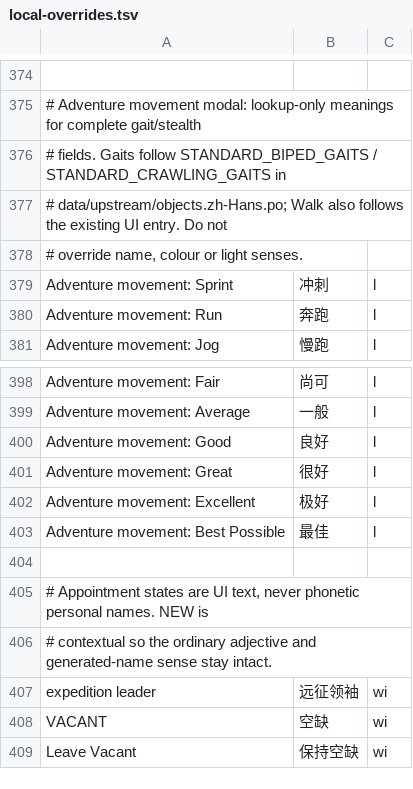
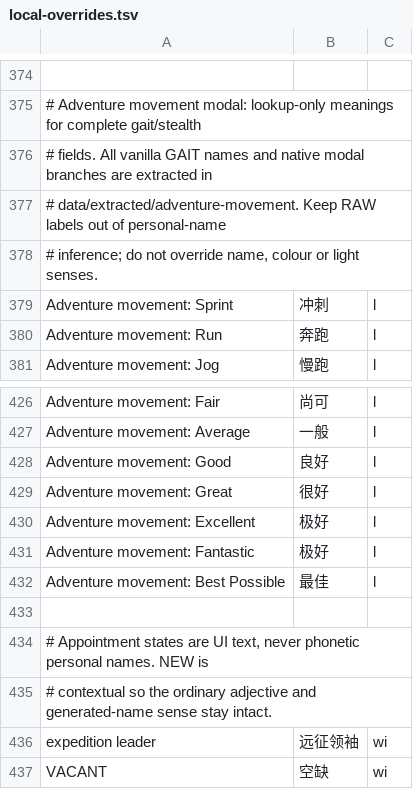
Before and after one commit to pokemonchw/dfcn, a TSV file: data/runtime/local-overrides.tsv, drawn as a sheet; only a part is shown, gaps mark what is left out; the shorter side is filled out with more unchanged rows; the diff covers the shown part only; the diff names each change by its address in the sheet, - before the commit and + after, or states it on an @@ line.

```diff
--- a/data/runtime/local-overrides.tsv
+++ b/data/runtime/local-overrides.tsv
-A376: # fields. Gaits follow STANDARD_BIPED_GAITS / STANDARD_CRAWLING_GAITS in
+A376: # fields. All vanilla GAIT names and native modal branches are extracted in
-A377: # data/upstream/objects.zh-Hans.po; Walk also follows the existing UI entry. Do not
+A377: # data/extracted/adventure-movement. Keep RAW labels out of personal-name
-A378: # override name,…
+A378: # inference; do not override name,…
+row 431: Adventure movement: Fantastic | 极好 | l
```
Also changed, not shown: 28 added rows and 2 edited cells elsewhere in this file, 21 other files.
